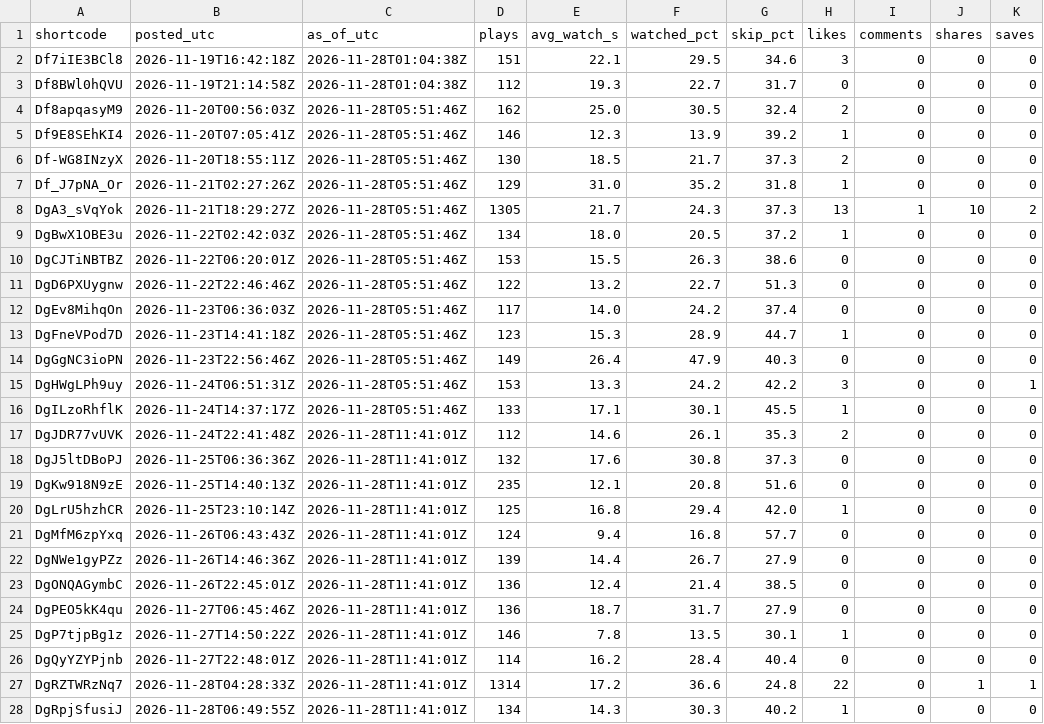
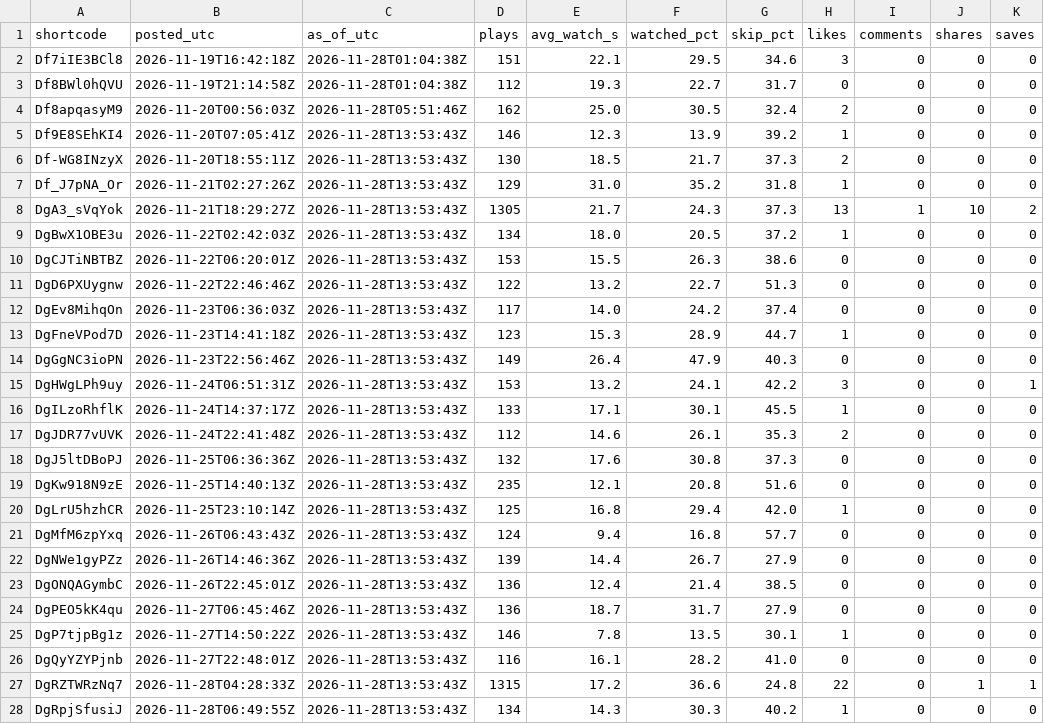
Before and after one commit to lamhy1994/ahead-story-reels, a CSV file: trends/insights.csv, drawn as a sheet.

```diff
--- a/trends/insights.csv
+++ b/trends/insights.csv
@@ -4,25 +4,25 @@ Df8BWl0hQVU,2026-11-19T21:14:58Z,2026-11-28T01:04:38Z,112,19.3,22.7,31.7,0,0,0,0
 Df8apqasyM9,2026-11-20T00:56:03Z,2026-11-28T05:51:46Z,162,25.0,30.5,32.4,2,0,0,0
-Df9E8SEhKI4,2026-11-20T07:05:41Z,2026-11-28T05:51:46Z,146,12.3,13.9,39.2,1,0,0,0
-Df-WG8INzyX,2026-11-20T18:55:11Z,2026-11-28T05:51:46Z,130,18.5,21.7,37.3,2,0,0,0
-Df_J7pNA_Or,2026-11-21T02:27:26Z,2026-11-28T05:51:46Z,129,31.0,35.2,31.8,1,0,0,0
-DgA3_sVqYok,2026-11-21T18:29:27Z,2026-11-28T05:51:46Z,1305,21.7,24.3,37.3,13,1,10,2
-DgBwX1OBE3u,2026-11-22T02:42:03Z,2026-11-28T05:51:46Z,134,18.0,20.5,37.2,1,0,0,0
-DgCJTiNBTBZ,2026-11-22T06:20:01Z,2026-11-28T05:51:46Z,153,15.5,26.3,38.6,0,0,0,0
-DgD6PXUygnw,2026-11-22T22:46:46Z,2026-11-28T05:51:46Z,122,13.2,22.7,51.3,0,0,0,0
-DgEv8MihqOn,2026-11-23T06:36:03Z,2026-11-28T05:51:46Z,117,14.0,24.2,37.4,0,0,0,0
-DgFneVPod7D,2026-11-23T14:41:18Z,2026-11-28T05:51:46Z,123,15.3,28.9,44.7,1,0,0,0
-DgGgNC3ioPN,2026-11-23T22:56:46Z,2026-11-28T05:51:46Z,149,26.4,47.9,40.3,0,0,0,0
-DgHWgLPh9uy,2026-11-24T06:51:31Z,2026-11-28T05:51:46Z,153,13.3,24.2,42.2,3,0,0,1
-DgILzoRhflK,2026-11-24T14:37:17Z,2026-11-28T05:51:46Z,133,17.1,30.1,45.5,1,0,0,0
-DgJDR77vUVK,2026-11-24T22:41:48Z,2026-11-28T11:41:01Z,112,14.6,26.1,35.3,2,0,0,0
-DgJ5ltDBoPJ,2026-11-25T06:36:36Z,2026-11-28T11:41:01Z,132,17.6,30.8,37.3,0,0,0,0
-DgKw918N9zE,2026-11-25T14:40:13Z,2026-11-28T11:41:01Z,235,12.1,20.8,51.6,0,0,0,0
-DgLrU5hzhCR,2026-11-25T23:10:14Z,2026-11-28T11:41:01Z,125,16.8,29.4,42.0,1,0,0,0
-DgMfM6zpYxq,2026-11-26T06:43:43Z,2026-11-28T11:41:01Z,124,9.4,16.8,57.7,0,0,0,0
-DgNWe1gyPZz,2026-11-26T14:46:36Z,2026-11-28T11:41:01Z,139,14.4,26.7,27.9,0,0,0,0
-DgONQAGymbC,2026-11-26T22:45:01Z,2026-11-28T11:41:01Z,136,12.4,21.4,38.5,0,0,0,0
-DgPEO5kK4qu,2026-11-27T06:45:46Z,2026-11-28T11:41:01Z,136,18.7,31.7,27.9,0,0,0,0
-DgP7tjpBg1z,2026-11-27T14:50:22Z,2026-11-28T11:41:01Z,146,7.8,13.5,30.1,1,0,0,0
-DgQyYZYPjnb,2026-11-27T22:48:01Z,2026-11-28T11:41:01Z,114,16.2,28.4,40.4,0,0,0,0
-DgRZTWRzNq7,2026-11-28T04:28:33Z,2026-11-28T11:41:01Z,1314,17.2,36.6,24.8,22,0,1,1
-DgRpjSfusiJ,2026-11-28T06:49:55Z,2026-11-28T11:41:01Z,134,14.3,30.3,40.2,1,0,0,0
+Df9E8SEhKI4,2026-11-20T07:05:41Z,2026-11-28T13:53:43Z,146,12.3,13.9,39.2,1,0,0,0
+Df-WG8INzyX,2026-11-20T18:55:11Z,2026-11-28T13:53:43Z,130,18.5,21.7,37.3,2,0,0,0
+Df_J7pNA_Or,2026-11-21T02:27:26Z,2026-11-28T13:53:43Z,129,31.0,35.2,31.8,1,0,0,0
+DgA3_sVqYok,2026-11-21T18:29:27Z,2026-11-28T13:53:43Z,1305,21.7,24.3,37.3,13,1,10,2
+DgBwX1OBE3u,2026-11-22T02:42:03Z,2026-11-28T13:53:43Z,134,18.0,20.5,37.2,1,0,0,0
+DgCJTiNBTBZ,2026-11-22T06:20:01Z,2026-11-28T13:53:43Z,153,15.5,26.3,38.6,0,0,0,0
+DgD6PXUygnw,2026-11-22T22:46:46Z,2026-11-28T13:53:43Z,122,13.2,22.7,51.3,0,0,0,0
+DgEv8MihqOn,2026-11-23T06:36:03Z,2026-11-28T13:53:43Z,117,14.0,24.2,37.4,0,0,0,0
+DgFneVPod7D,2026-11-23T14:41:18Z,2026-11-28T13:53:43Z,123,15.3,28.9,44.7,1,0,0,0
+DgGgNC3ioPN,2026-11-23T22:56:46Z,2026-11-28T13:53:43Z,149,26.4,47.9,40.3,0,0,0,0
+DgHWgLPh9uy,2026-11-24T06:51:31Z,2026-11-28T13:53:43Z,153,13.2,24.1,42.2,3,0,0,1
+DgILzoRhflK,2026-11-24T14:37:17Z,2026-11-28T13:53:43Z,133,17.1,30.1,45.5,1,0,0,0
+DgJDR77vUVK,2026-11-24T22:41:48Z,2026-11-28T13:53:43Z,112,14.6,26.1,35.3,2,0,0,0
+DgJ5ltDBoPJ,2026-11-25T06:36:36Z,2026-11-28T13:53:43Z,132,17.6,30.8,37.3,0,0,0,0
+DgKw918N9zE,2026-11-25T14:40:13Z,2026-11-28T13:53:43Z,235,12.1,20.8,51.6,0,0,0,0
+DgLrU5hzhCR,2026-11-25T23:10:14Z,2026-11-28T13:53:43Z,125,16.8,29.4,42.0,1,0,0,0
+DgMfM6zpYxq,2026-11-26T06:43:43Z,2026-11-28T13:53:43Z,124,9.4,16.8,57.7,0,0,0,0
+DgNWe1gyPZz,2026-11-26T14:46:36Z,2026-11-28T13:53:43Z,139,14.4,26.7,27.9,0,0,0,0
+DgONQAGymbC,2026-11-26T22:45:01Z,2026-11-28T13:53:43Z,136,12.4,21.4,38.5,0,0,0,0
+DgPEO5kK4qu,2026-11-27T06:45:46Z,2026-11-28T13:53:43Z,136,18.7,31.7,27.9,0,0,0,0
+DgP7tjpBg1z,2026-11-27T14:50:22Z,2026-11-28T13:53:43Z,146,7.8,13.5,30.1,1,0,0,0
+DgQyYZYPjnb,2026-11-27T22:48:01Z,2026-11-28T13:53:43Z,116,16.1,28.2,41.0,0,0,0,0
+DgRZTWRzNq7,2026-11-28T04:28:33Z,2026-11-28T13:53:43Z,1315,17.2,36.6,24.8,22,0,1,1
+DgRpjSfusiJ,2026-11-28T06:49:55Z,2026-11-28T13:53:43Z,134,14.3,30.3,40.2,1,0,0,0
```
Also changed, not shown: 3 other files.
